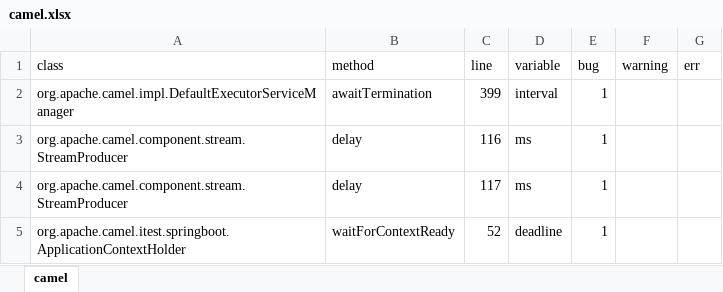
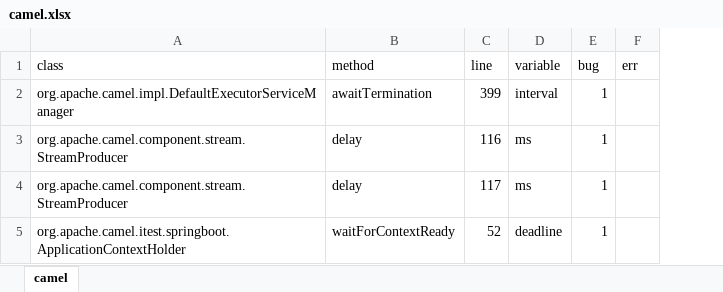
Before and after one commit to rtse-project/automatic-error-detection, an Excel workbook: evaluation/results/camel.xlsx, sheet camel, drawn as a sheet; values as stored, in another font and other column widths than the file's, no borders; table styles not drawn; the diff names each change by its address in the sheet, - before the commit and + after, or states it on an @@ line.

```diff
--- a/evaluation/results/camel.xlsx (sheet camel)
+++ b/evaluation/results/camel.xlsx (sheet camel)
-column F (warning), empty
```
Also changed, not shown: evaluation/results/activemq_eval.xlsx, evaluation/results/atmosphere_eval.xlsx, 2 other files.
